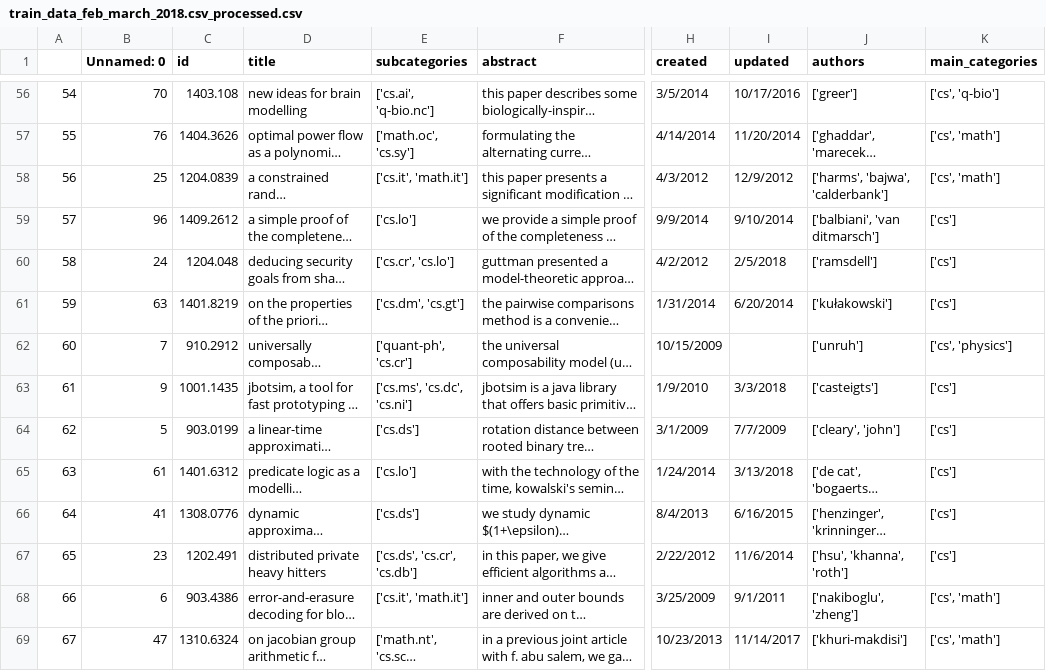
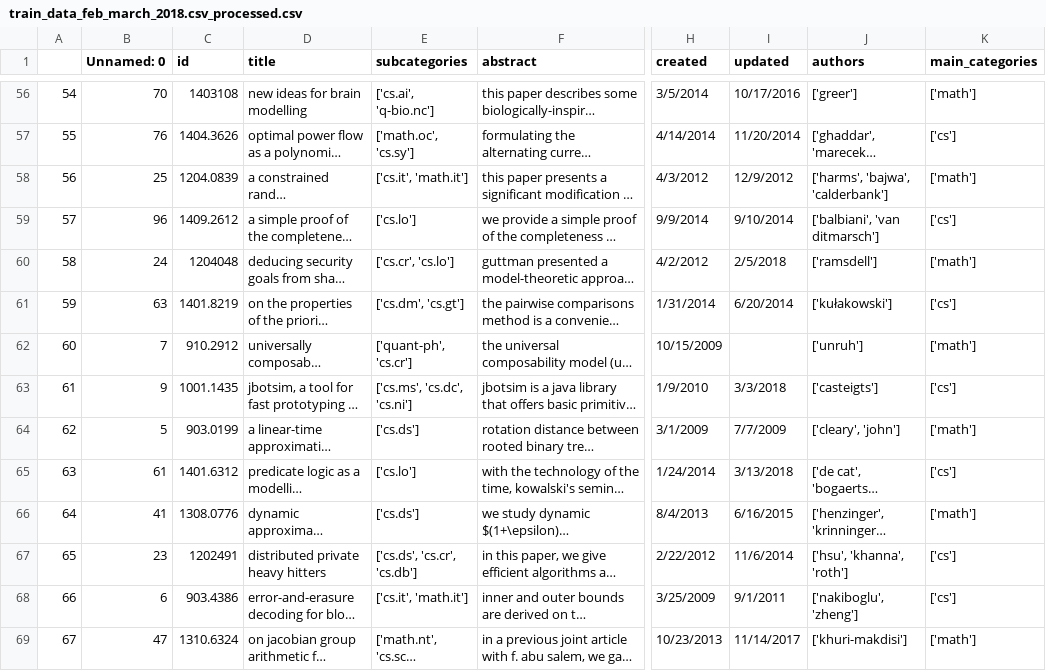
Before and after one commit to happy-face/datascience-1, a CSV file: abstracts/data/mini_train/train_data_feb_march_2018.csv_processed.csv, drawn as a sheet; only a part is shown, gaps mark what is left out; long unchanged cells end in …; the diff covers the shown part only; the diff names each change by its address in the sheet, - before the commit and + after, or states it on an @@ line.

```diff
--- a/abstracts/data/mini_train/train_data_feb_march_2018.csv_processed.csv
+++ b/abstracts/data/mini_train/train_data_feb_march_2018.csv_processed.csv
-C56 (id): 1403.108
+C56 (id): 1403108
-K56 (main_categories): ['cs', 'q-bio']
+K56 (main_categories): ['math']
-K57 (main_categories): ['cs', 'math']
+K57 (main_categories): ['cs']
-K58 (main_categories): ['cs', 'math']
+K58 (main_categories): ['math']
-C60 (id): 1204.048
+C60 (id): 1204048
-K60 (main_categories): ['cs']
+K60 (main_categories): ['math']
-K62 (main_categories): ['cs', 'physics']
+K62 (main_categories): ['math']
-K64 (main_categories): ['cs']
+K64 (main_categories): ['math']
-K66 (main_categories): ['cs']
+K66 (main_categories): ['math']
-C67 (id): 1202.491
+C67 (id): 1202491
-K68 (main_categories): ['cs', 'math']
+K68 (main_categories): ['cs']
-K69 (main_categories): ['cs', 'math']
+K69 (main_categories): ['math']
```
Also changed, not shown: 80 edited cells elsewhere in this file, 2 other files.
